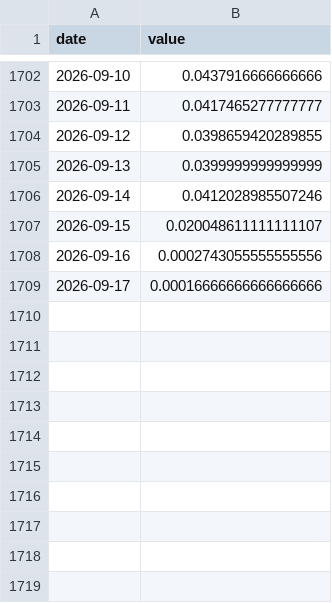
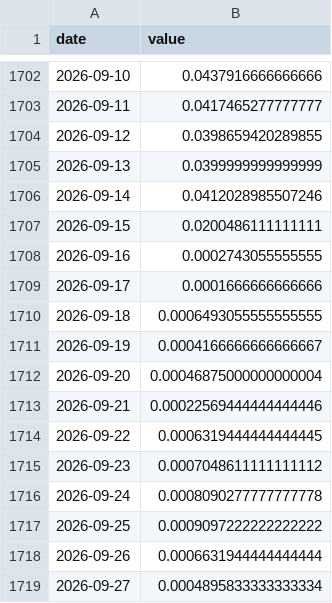
Before and after one commit to Asensio94/vigilancia-humedales, a CSV file: data/hydro/8436_waterLevel_WaterLevelMobrey.csv, drawn as a sheet; only a part is shown, gaps mark what is left out.

```diff
--- a/data/hydro/8436_waterLevel_WaterLevelMobrey.csv
+++ b/data/hydro/8436_waterLevel_WaterLevelMobrey.csv
@@ -1706,4 +1706,14 @@ date,value
 2026-09-14,0.0412028985507246
-2026-09-15,0.020048611111111107
-2026-09-16,0.0002743055555555556
-2026-09-17,0.00016666666666666666
+2026-09-15,0.0200486111111111
+2026-09-16,0.0002743055555555
+2026-09-17,0.0001666666666666
+2026-09-18,0.0006493055555555555
+2026-09-19,0.0004166666666666667
+2026-09-20,0.00046875000000000004
+2026-09-21,0.00022569444444444446
+2026-09-22,0.0006319444444444445
+2026-09-23,0.0007048611111111112
+2026-09-24,0.0008090277777777778
+2026-09-25,0.0009097222222222222
+2026-09-26,0.0006631944444444444
+2026-09-27,0.0004895833333333334
```
Also changed, not shown: data/hydro/1072_waterLevel_WaterLevelMobrey.csv, data/hydro/8433_waterLevel_WaterLevelMobrey.csv, 9 other files.
